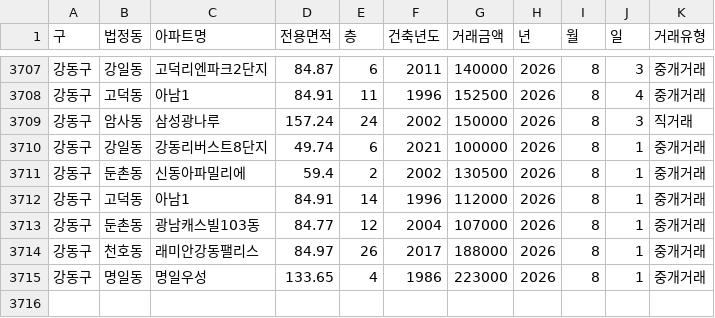
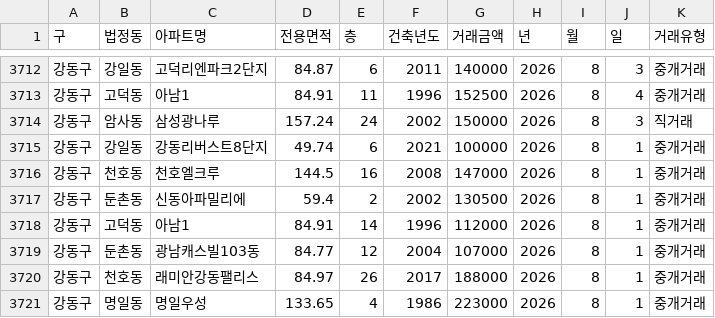
Before and after one commit to sean794/Real-Estate, a CSV file: data/apt_trade/202608.csv, drawn as a sheet; only a part is shown, gaps mark what is left out; the diff covers the shown part only.

```diff
--- a/data/apt_trade/202608.csv
+++ b/data/apt_trade/202608.csv
@@ -3710,2 +3715,3 @@
 강동구,강일동,강동리버스트8단지,49.74,6,2021,100000,2026,8,1,중개거래
+강동구,천호동,천호엘크루,144.5,16,2008,147000,2026,8,1,중개거래
 강동구,둔촌동,신동아파밀리에,59.4,2,2002,130500,2026,8,1,중개거래
```
Also changed, not shown: 5 added rows elsewhere in this file, data/apt_trade/202609.csv, docs/data/apt_trade/202608.csv, 10 other files.
